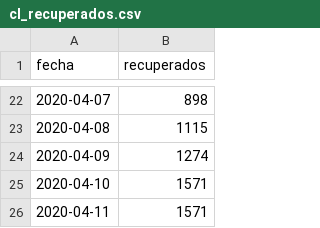
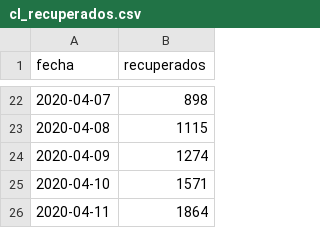
Before and after one commit to nekurosu/covid_data, a CSV file: cl_recuperados.csv, drawn as a sheet; only a part is shown, gaps mark what is left out.

Commit message:
Corrige dato de recuparados para el 2020-04-11

```diff
--- a/cl_recuperados.csv
+++ b/cl_recuperados.csv
@@ -25,2 +25,2 @@ fecha,recuperados
 2020-04-10,1571
-2020-04-11,1571
+2020-04-11,1864
```
